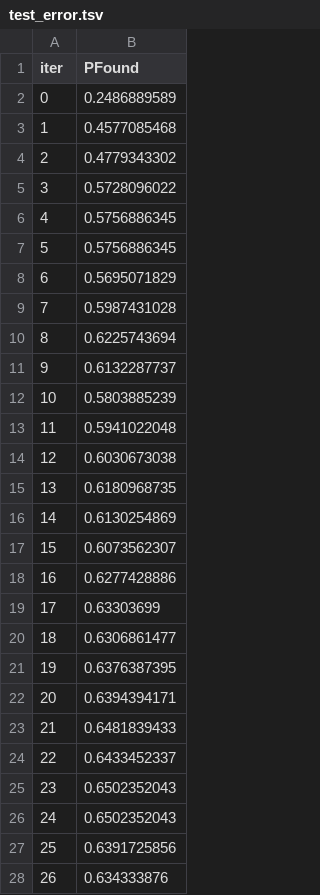
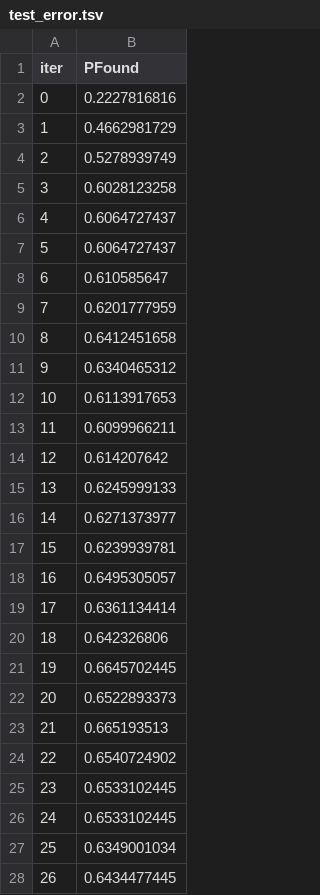
Before and after one commit to KevinD82/Euromillions-ML, a TSV file: catboost_info/test_error.tsv, drawn as a sheet; only a part is shown; the diff covers the shown part only.

```diff
--- a/catboost_info/test_error.tsv
+++ b/catboost_info/test_error.tsv
@@ -1,28 +1,28 @@
 iter	PFound
-0	0.2486889589
-1	0.4577085468
-2	0.4779343302
-3	0.5728096022
-4	0.5756886345
-5	0.5756886345
-6	0.5695071829
-7	0.5987431028
-8	0.6225743694
-9	0.6132287737
-10	0.5803885239
-11	0.5941022048
-12	0.6030673038
-13	0.6180968735
-14	0.6130254869
-15	0.6073562307
-16	0.6277428886
-17	0.63303699
-18	0.6306861477
-19	0.6376387395
-20	0.6394394171
-21	0.6481839433
-22	0.6433452337
-23	0.6502352043
-24	0.6502352043
-25	0.6391725856
-26	0.634333876
+0	0.2227816816
+1	0.4662981729
+2	0.5278939749
+3	0.6028123258
+4	0.6064727437
+5	0.6064727437
+6	0.610585647
+7	0.6201777959
+8	0.6412451658
+9	0.6340465312
+10	0.6113917653
+11	0.6099966211
+12	0.614207642
+13	0.6245999133
+14	0.6271373977
+15	0.6239939781
+16	0.6495305057
+17	0.6361134414
+18	0.642326806
+19	0.6645702445
+20	0.6522893373
+21	0.665193513
+22	0.6540724902
+23	0.6533102445
+24	0.6533102445
+25	0.6349001034
+26	0.6434477445
```
Also changed, not shown: 2 removed rows and 25 edited cells elsewhere in this file, catboost_info/time_left.tsv, 3 other files.
